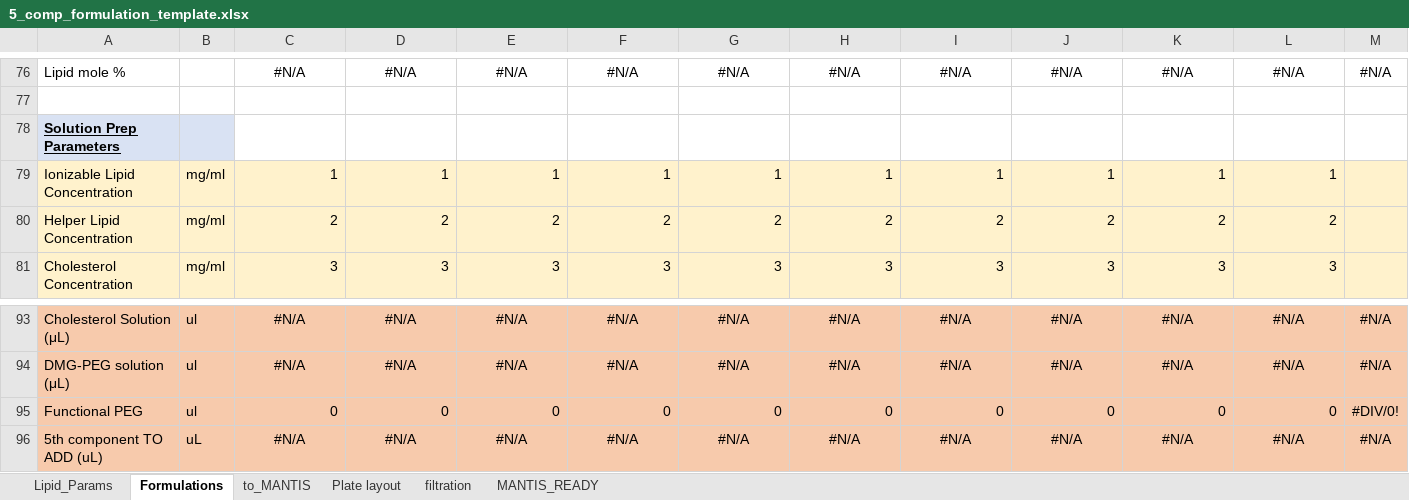
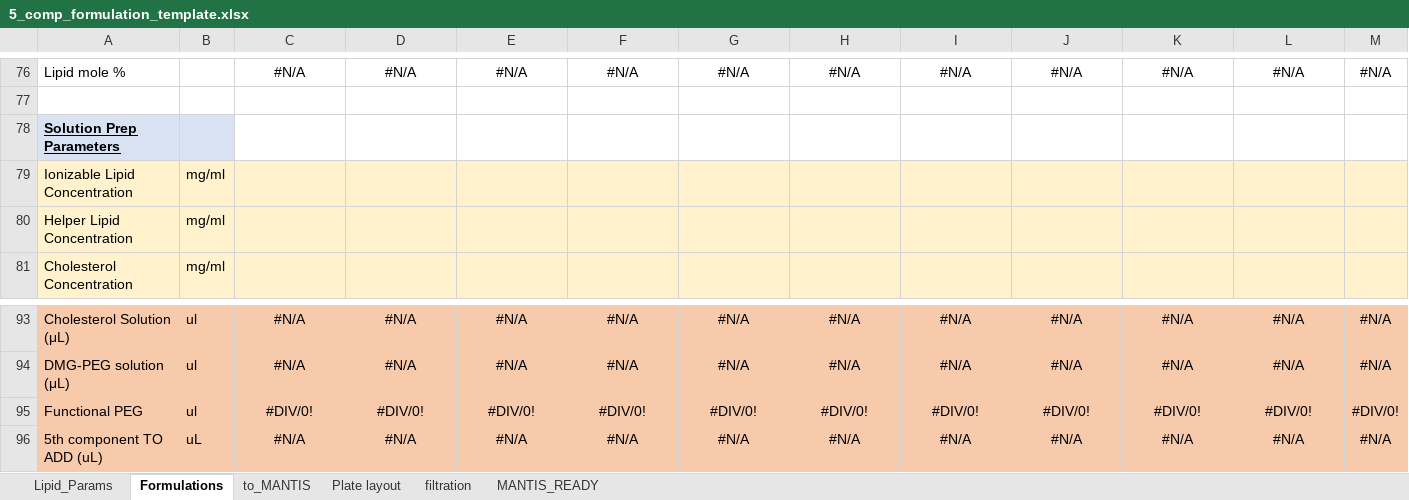
Before and after one commit to MaoResearchGroup/falcon-lnp-optimization, an Excel workbook: exp_templates/5_comp_formulation_template.xlsx, sheet Formulations, drawn as a sheet; only a part is shown, gaps mark what is left out; values as stored, in another font and other column widths than the file's, no borders; conditional formats not drawn; the diff covers the shown part only; the diff names each change by its address in the sheet, - before the commit and + after, or states it on an @@ line.

```diff
--- a/exp_templates/5_comp_formulation_template.xlsx (sheet Formulations)
+++ b/exp_templates/5_comp_formulation_template.xlsx (sheet Formulations)
-C79: 1
+C79: (empty)
-D79: 1
+D79: (empty)
-E79: 1
+E79: (empty)
-F79: 1
+F79: (empty)
-G79: 1
+G79: (empty)
-H79: 1
+H79: (empty)
-I79: 1
+I79: (empty)
-J79: 1
+J79: (empty)
-K79: 1
+K79: (empty)
-L79: 1
+L79: (empty)
-C80: 2
+C80: (empty)
-D80: 2
+D80: (empty)
-E80: 2
+E80: (empty)
-F80: 2
+F80: (empty)
-G80: 2
+G80: (empty)
-H80: 2
+H80: (empty)
-I80: 2
+I80: (empty)
-J80: 2
+J80: (empty)
-K80: 2
+K80: (empty)
-L80: 2
+L80: (empty)
-C81: 3
+C81: (empty)
-D81: 3
+D81: (empty)
-E81: 3
+E81: (empty)
-F81: 3
+F81: (empty)
-G81: 3
+G81: (empty)
-H81: 3
+H81: (empty)
-I81: 3
+I81: (empty)
-J81: 3
+J81: (empty)
-K81: 3
+K81: (empty)
-L81: 3
+L81: (empty)
-C95: 0
+C95: #DIV/0!
-C95:L95 alignment: right
+C95:L95 alignment: center
-D95: 0
+D95: #DIV/0!
-E95: 0
+E95: #DIV/0!
-F95: 0
+F95: #DIV/0!
-G95: 0
+G95: #DIV/0!
-H95: 0
+H95: #DIV/0!
-I95: 0
+I95: #DIV/0!
-J95: 0
+J95: #DIV/0!
-K95: 0
+K95: #DIV/0!
-L95: 0
+L95: #DIV/0!
```
Also changed, not shown: 80 edited cells and cell formats elsewhere in this sheet, exp_templates/DOPE_5_component_formulation_sheet.xlsx, 2 other files.
